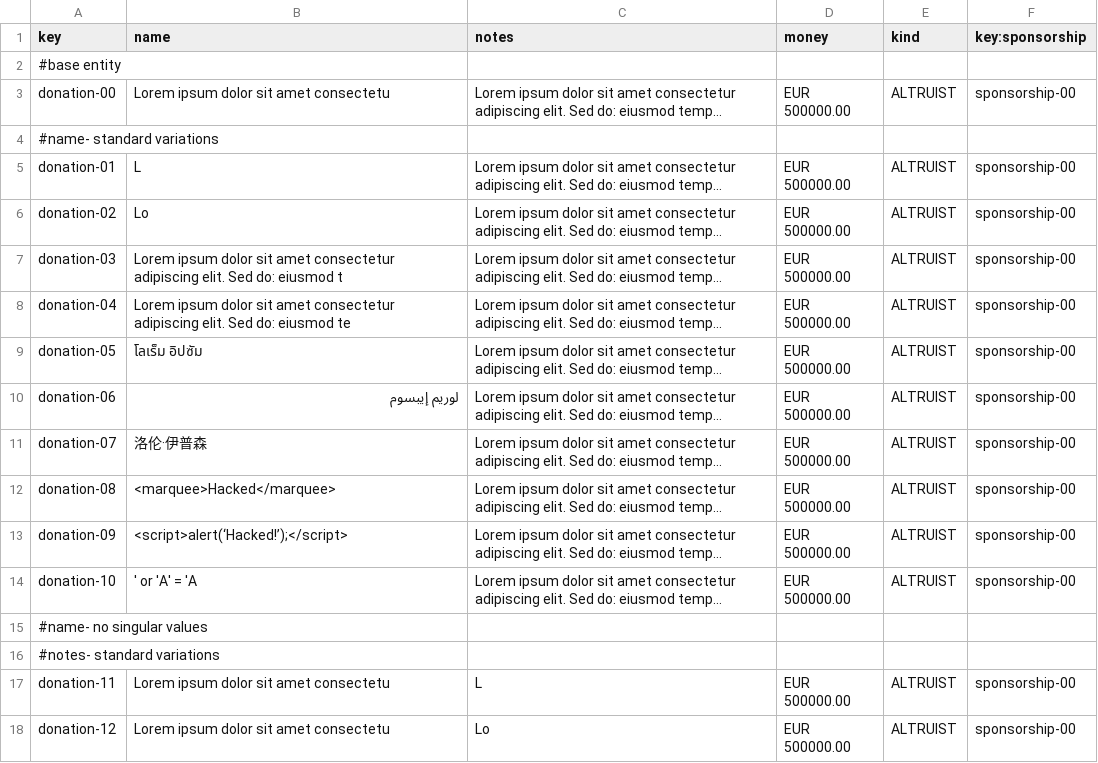
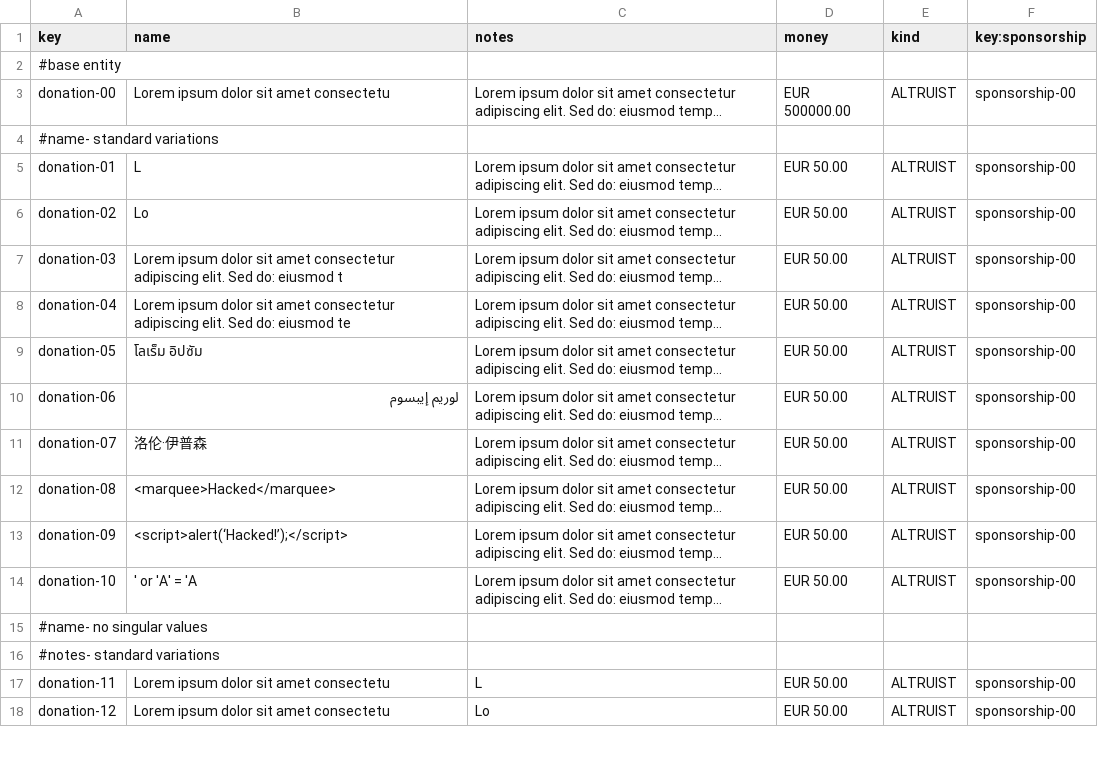
Before and after one commit to AngSanRui/Acme-Starters-B, a CSV file: src/main/resources/WEB-INF/data/sample/batch-01/donation.csv, drawn as a sheet; only a part is shown; long unchanged cells end in …; the diff covers the shown part only; the diff names each change by its address in the sheet, - before the commit and + after, or states it on an @@ line.

```diff
--- a/src/main/resources/WEB-INF/data/sample/batch-01/donation.csv
+++ b/src/main/resources/WEB-INF/data/sample/batch-01/donation.csv
-D5:D14 (money): EUR 500000.00
+D5:D14 (money): EUR 50.00
-D17:D18 (money): EUR 500000.00
+D17:D18 (money): EUR 50.00
```
Also changed, not shown: 14 edited cells elsewhere in this file, src/main/resources/WEB-INF/data/sample/batch-01/sponsorship.csv, 26 other files.
